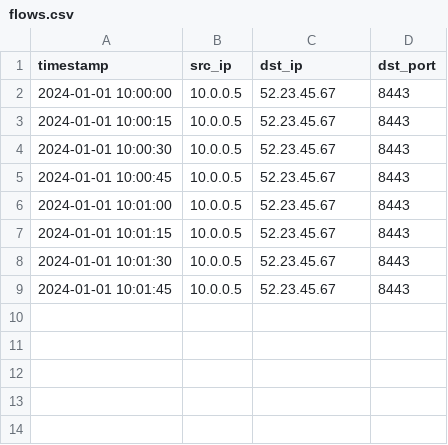
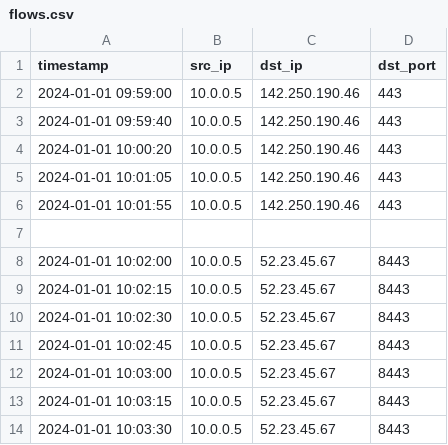
Before and after one commit to machphy/C2-Infrastructure-Security, a CSV file: sample-pcaps/flows.csv, drawn as a sheet.

Commit message:
Add adaptive beacon detection and host baseline example

```diff
--- a/sample-pcaps/flows.csv
+++ b/sample-pcaps/flows.csv
@@ -1,9 +1,14 @@
 timestamp,src_ip,dst_ip,dst_port
-2024-01-01 10:00:00,10.0.0.5,52.23.45.67,8443
-2024-01-01 10:00:15,10.0.0.5,52.23.45.67,8443
-2024-01-01 10:00:30,10.0.0.5,52.23.45.67,8443
-2024-01-01 10:00:45,10.0.0.5,52.23.45.67,8443
-2024-01-01 10:01:00,10.0.0.5,52.23.45.67,8443
-2024-01-01 10:01:15,10.0.0.5,52.23.45.67,8443
-2024-01-01 10:01:30,10.0.0.5,52.23.45.67,8443
-2024-01-01 10:01:45,10.0.0.5,52.23.45.67,8443
+2024-01-01 09:59:00,10.0.0.5,142.250.190.46,443
+2024-01-01 09:59:40,10.0.0.5,142.250.190.46,443
+2024-01-01 10:00:20,10.0.0.5,142.250.190.46,443
+2024-01-01 10:01:05,10.0.0.5,142.250.190.46,443
+2024-01-01 10:01:55,10.0.0.5,142.250.190.46,443
+
+2024-01-01 10:02:00,10.0.0.5,52.23.45.67,8443
+2024-01-01 10:02:15,10.0.0.5,52.23.45.67,8443
+2024-01-01 10:02:30,10.0.0.5,52.23.45.67,8443
+2024-01-01 10:02:45,10.0.0.5,52.23.45.67,8443
+2024-01-01 10:03:00,10.0.0.5,52.23.45.67,8443
+2024-01-01 10:03:15,10.0.0.5,52.23.45.67,8443
+2024-01-01 10:03:30,10.0.0.5,52.23.45.67,8443
```
